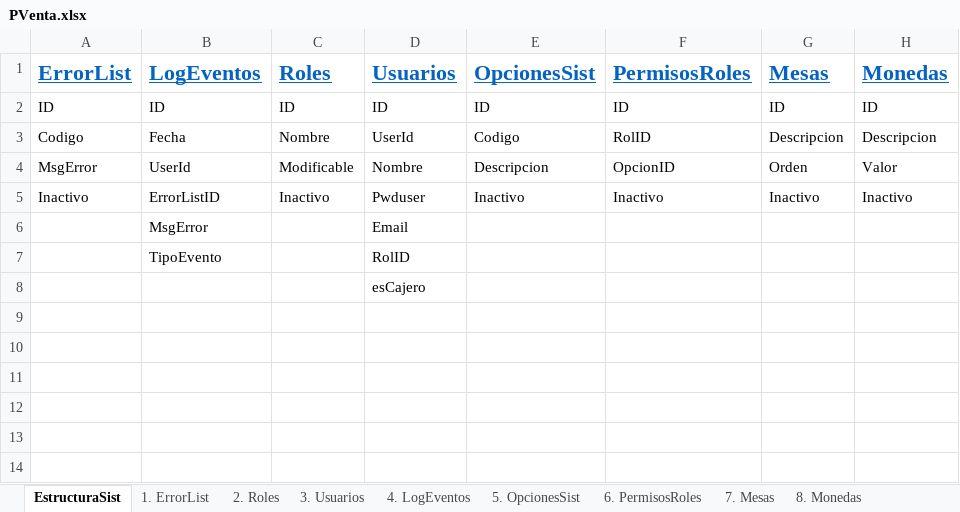
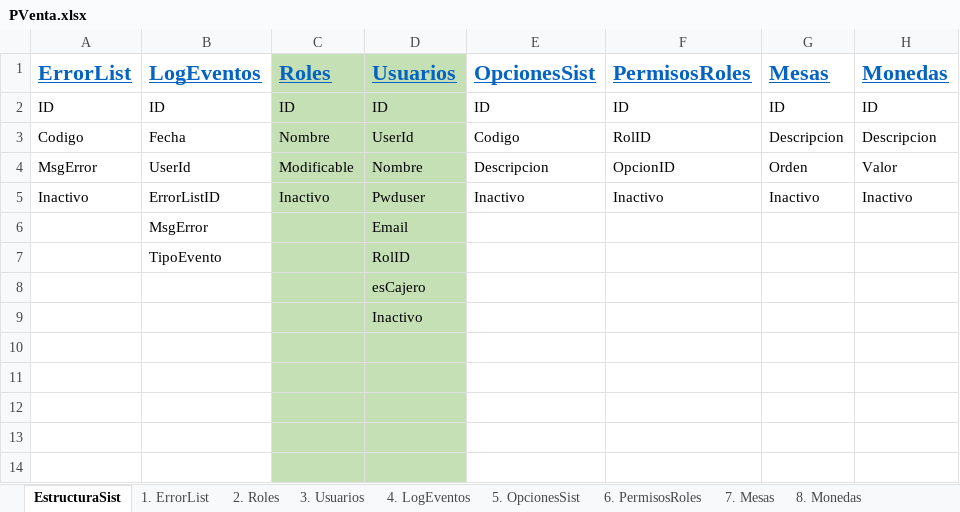
Before and after one commit to joelj8/PVenta, an Excel workbook: PVenta.BD/PVenta.xlsx, sheet EstructuraSist, drawn as a sheet; only a part is shown; values as stored, in another font and other column widths than the file's, no borders; the diff names each change by its address in the sheet, - before the commit and + after, or states it on an @@ line.

Commit message:
Update XLS File

```diff
--- a/PVenta.BD/PVenta.xlsx (sheet EstructuraSist)
+++ b/PVenta.BD/PVenta.xlsx (sheet EstructuraSist)
-C1:D14 fill: none
+C1:D14 fill: #C5E0B4
-D9 (Usuarios): (empty)
+D9 (Usuarios): Inactivo
```
